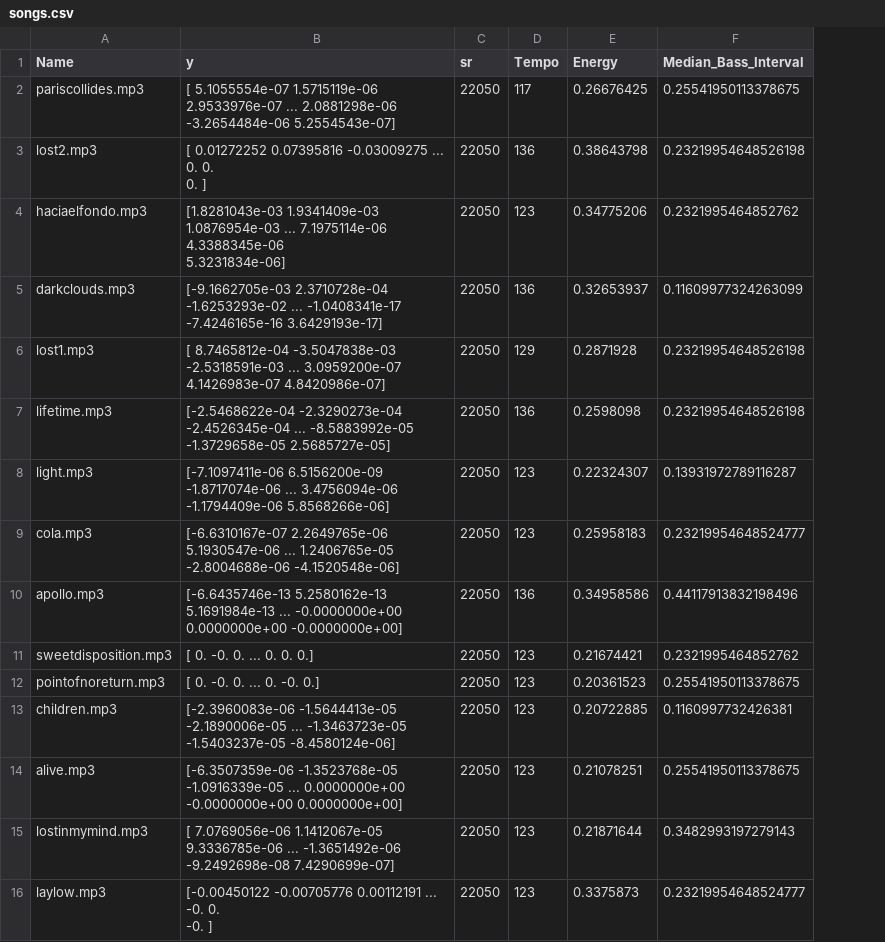
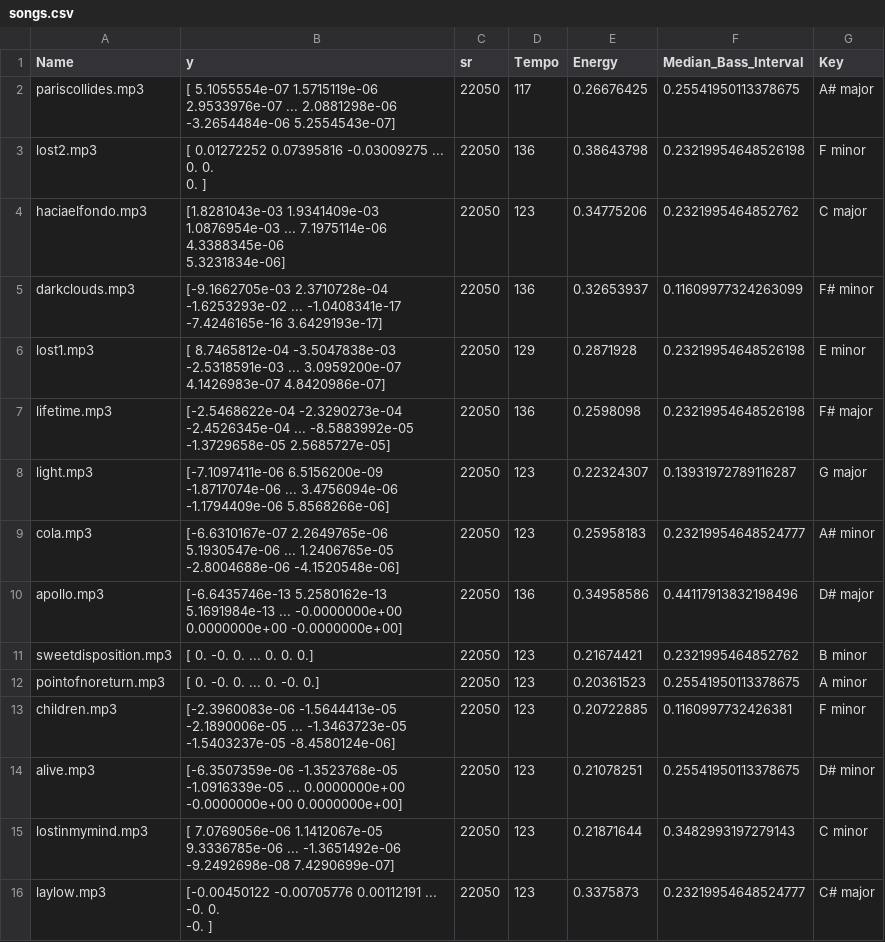
Before and after one commit to ninaboord/dj-copilot, a CSV file: songs.csv, drawn as a sheet; the diff names each change by its address in the sheet, - before the commit and + after, or states it on an @@ line.

```diff
--- a/songs.csv
+++ b/songs.csv
+column G (Key), rows 2-16: A# major | F minor | C major | F# minor | E minor | F# major | G major | A# minor | D# major | B minor | A minor | F minor | D# minor | C minor | C# major
```
Also changed, not shown: 4 other files.
